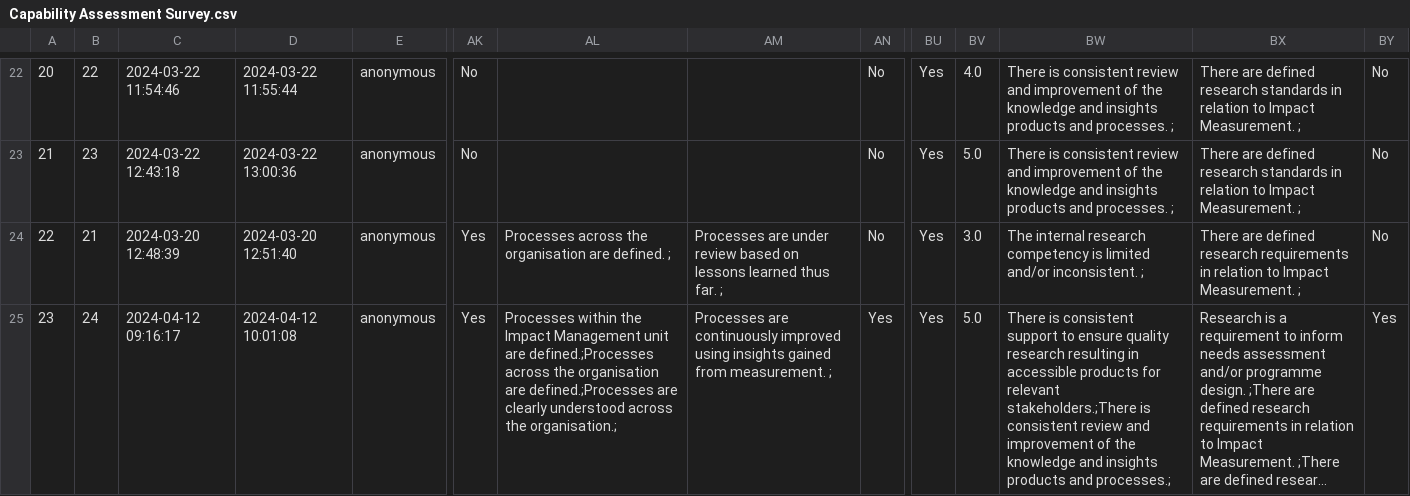
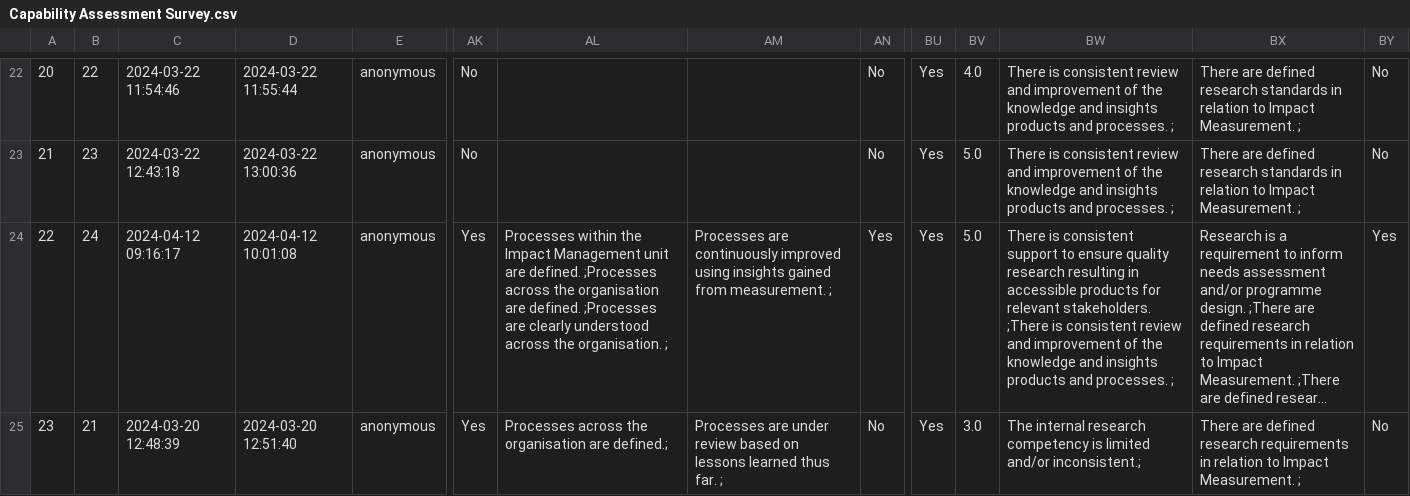
Before and after one commit to opus-meum/power-automate, a CSV file: Capability Assessment Survey.csv, drawn as a sheet; only a part is shown, gaps mark what is left out; long unchanged cells end in …; removed rows and columns are numbered as before the commit, all else as after; rows hold the shown columns only; the diff names each change by its address in the sheet, - before the commit and + after, or states it on an @@ line.

```diff
--- a/Capability Assessment Survey.csv
+++ b/Capability Assessment Survey.csv
-row 24: 22 | 21 | 2024-03-20 12:48:39 | 2024-03-20 12:51:40 | anonymous | Yes | Processes across the organisation are defined. ; | Processes are under review based on lessons learned thus far. ; | No | Yes | 3.0 | The internal research competency is limited and/or inconsistent. ; | There are defined research requirements in relation to Impact Measurement. ; | No
@@ column A renumbered in row 24 @@
-AL24: …unit are defined.;Processes across the organisation are defined.;Processes are clearly understood across the organisation.;
+AL24: …unit are defined. ;Processes across the organisation are defined. ;Processes are clearly understood across the organisation. ;
-BW24: …for relevant stakeholders.;There is consistent review and improvement of the knowledge and insights products and processes.;
+BW24: …for relevant stakeholders. ;There is consistent review and improvement of the knowledge and insights products and processes. ;
+row 25: 23 | 21 | 2024-03-20 12:48:39 | 2024-03-20 12:51:40 | anonymous | Yes | Processes across the organisation are defined.; | Processes are under review based on lessons learned thus far. ; | No | Yes | 3.0 | The internal research competency is limited and/or inconsistent.; | There are defined research requirements in relation to Impact Measurement. ; | No
```
Also changed, not shown: 12 other files.
